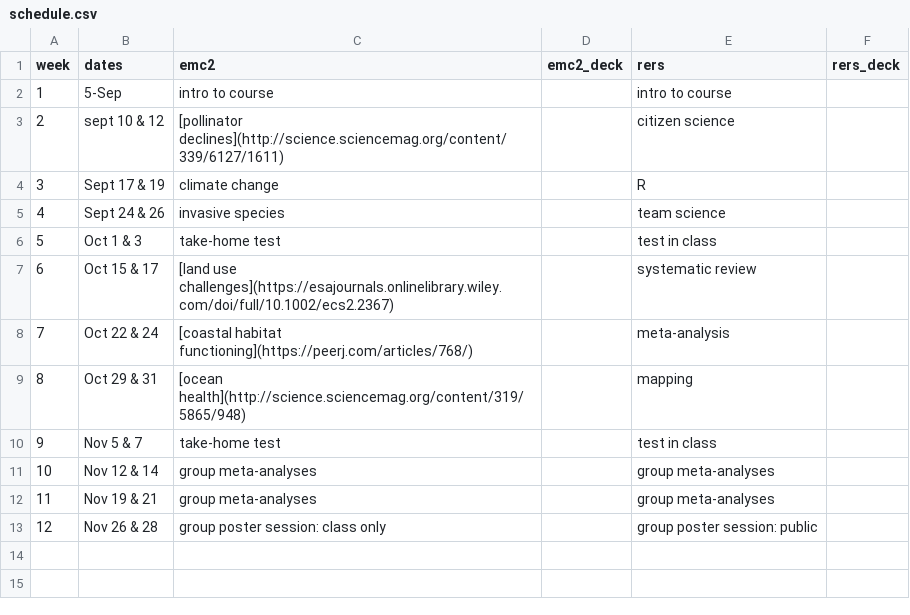
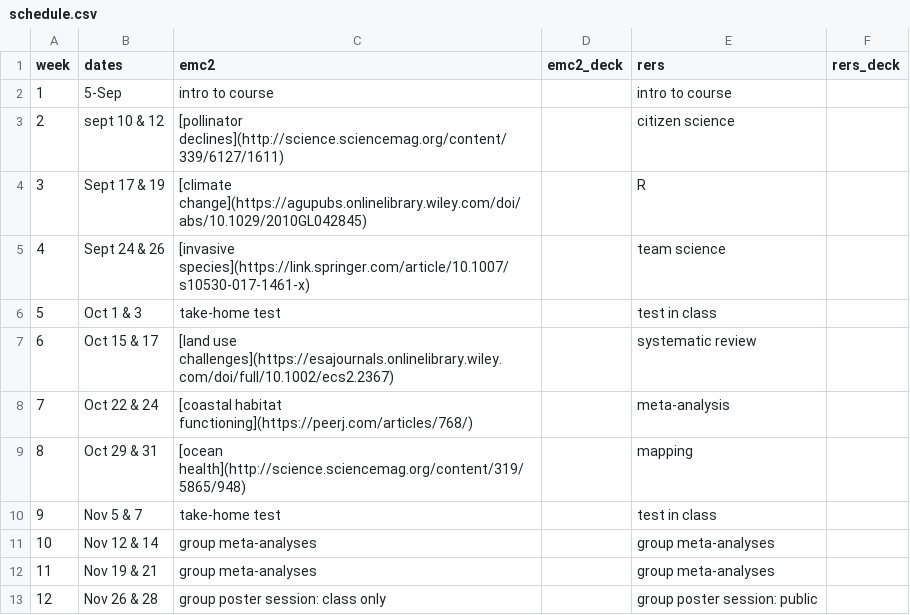
Before and after one commit to cjlortie/bio4enviro, a CSV file: schedule.csv, drawn as a sheet.

```diff
--- a/schedule.csv
+++ b/schedule.csv
@@ -3,4 +3,4 @@ week,dates,emc2,emc2_deck,rers,rers_deck
 2,sept 10 & 12,[pollinator declines](http://science.sciencemag.org/content/339/6127/1611),,citizen science,
-3,Sept 17 & 19,climate change,,R ,
-4,Sept 24 & 26,invasive species,,team science,
+3,Sept 17 & 19,[climate change](https://agupubs.onlinelibrary.wiley.com/doi/abs/10.1029/2010GL042845),,R ,
+4,Sept 24 & 26,[invasive species](https://link.springer.com/article/10.1007/s10530-017-1461-x),,team science,
 5,Oct 1 & 3,take-home test,,test in class,
```
Also changed, not shown: 2 other files.
